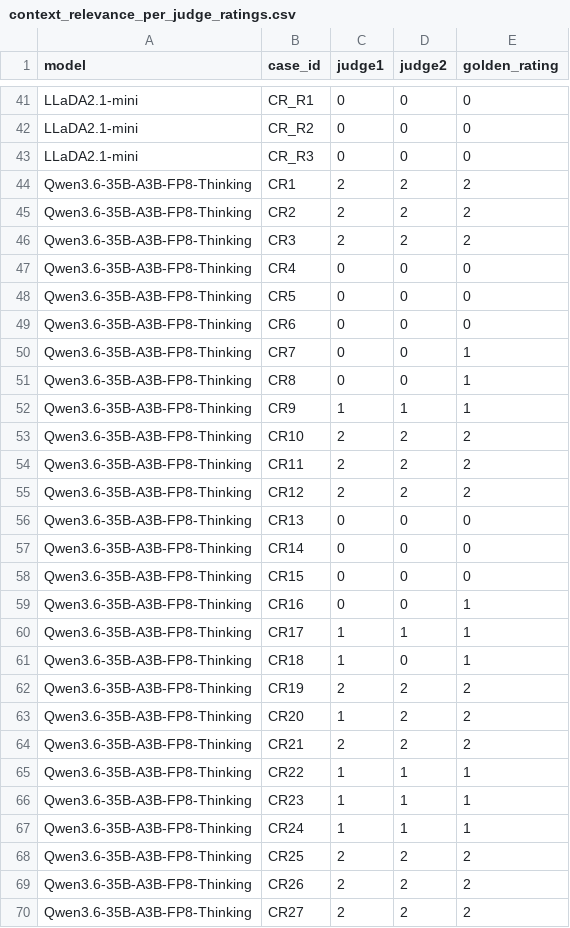
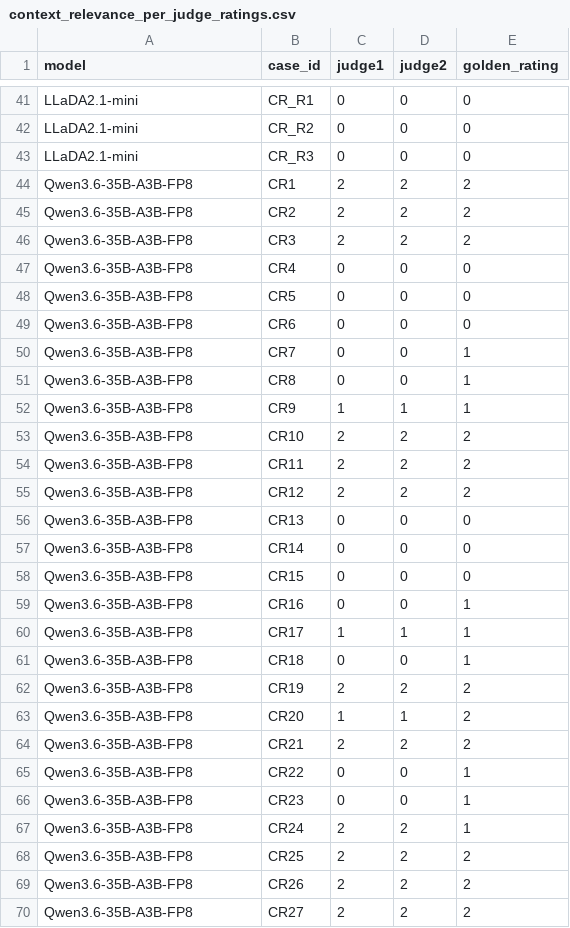
Before and after one commit to kazokid/diffusion-llms-eval, a CSV file: results/context_relevance_per_judge_ratings.csv, drawn as a sheet; only a part is shown, gaps mark what is left out; the diff covers the shown part only.

```diff
--- a/results/context_relevance_per_judge_ratings.csv
+++ b/results/context_relevance_per_judge_ratings.csv
@@ -43,28 +43,28 @@ LLaDA2.1-mini,CR_R2,0,0,0
 LLaDA2.1-mini,CR_R3,0,0,0
-Qwen3.6-35B-A3B-FP8-Thinking,CR1,2,2,2
-Qwen3.6-35B-A3B-FP8-Thinking,CR2,2,2,2
-Qwen3.6-35B-A3B-FP8-Thinking,CR3,2,2,2
-Qwen3.6-35B-A3B-FP8-Thinking,CR4,0,0,0
-Qwen3.6-35B-A3B-FP8-Thinking,CR5,0,0,0
-Qwen3.6-35B-A3B-FP8-Thinking,CR6,0,0,0
-Qwen3.6-35B-A3B-FP8-Thinking,CR7,0,0,1
-Qwen3.6-35B-A3B-FP8-Thinking,CR8,0,0,1
-Qwen3.6-35B-A3B-FP8-Thinking,CR9,1,1,1
-Qwen3.6-35B-A3B-FP8-Thinking,CR10,2,2,2
-Qwen3.6-35B-A3B-FP8-Thinking,CR11,2,2,2
-Qwen3.6-35B-A3B-FP8-Thinking,CR12,2,2,2
-Qwen3.6-35B-A3B-FP8-Thinking,CR13,0,0,0
-Qwen3.6-35B-A3B-FP8-Thinking,CR14,0,0,0
-Qwen3.6-35B-A3B-FP8-Thinking,CR15,0,0,0
-Qwen3.6-35B-A3B-FP8-Thinking,CR16,0,0,1
-Qwen3.6-35B-A3B-FP8-Thinking,CR17,1,1,1
-Qwen3.6-35B-A3B-FP8-Thinking,CR18,1,0,1
-Qwen3.6-35B-A3B-FP8-Thinking,CR19,2,2,2
-Qwen3.6-35B-A3B-FP8-Thinking,CR20,1,2,2
-Qwen3.6-35B-A3B-FP8-Thinking,CR21,2,2,2
-Qwen3.6-35B-A3B-FP8-Thinking,CR22,1,1,1
-Qwen3.6-35B-A3B-FP8-Thinking,CR23,1,1,1
-Qwen3.6-35B-A3B-FP8-Thinking,CR24,1,1,1
-Qwen3.6-35B-A3B-FP8-Thinking,CR25,2,2,2
-Qwen3.6-35B-A3B-FP8-Thinking,CR26,2,2,2
-Qwen3.6-35B-A3B-FP8-Thinking,CR27,2,2,2
+Qwen3.6-35B-A3B-FP8,CR1,2,2,2
+Qwen3.6-35B-A3B-FP8,CR2,2,2,2
+Qwen3.6-35B-A3B-FP8,CR3,2,2,2
+Qwen3.6-35B-A3B-FP8,CR4,0,0,0
+Qwen3.6-35B-A3B-FP8,CR5,0,0,0
+Qwen3.6-35B-A3B-FP8,CR6,0,0,0
+Qwen3.6-35B-A3B-FP8,CR7,0,0,1
+Qwen3.6-35B-A3B-FP8,CR8,0,0,1
+Qwen3.6-35B-A3B-FP8,CR9,1,1,1
+Qwen3.6-35B-A3B-FP8,CR10,2,2,2
+Qwen3.6-35B-A3B-FP8,CR11,2,2,2
+Qwen3.6-35B-A3B-FP8,CR12,2,2,2
+Qwen3.6-35B-A3B-FP8,CR13,0,0,0
+Qwen3.6-35B-A3B-FP8,CR14,0,0,0
+Qwen3.6-35B-A3B-FP8,CR15,0,0,0
+Qwen3.6-35B-A3B-FP8,CR16,0,0,1
+Qwen3.6-35B-A3B-FP8,CR17,1,1,1
+Qwen3.6-35B-A3B-FP8,CR18,0,0,1
+Qwen3.6-35B-A3B-FP8,CR19,2,2,2
+Qwen3.6-35B-A3B-FP8,CR20,1,1,2
+Qwen3.6-35B-A3B-FP8,CR21,2,2,2
+Qwen3.6-35B-A3B-FP8,CR22,0,0,1
+Qwen3.6-35B-A3B-FP8,CR23,0,0,1
+Qwen3.6-35B-A3B-FP8,CR24,2,2,1
+Qwen3.6-35B-A3B-FP8,CR25,2,2,2
+Qwen3.6-35B-A3B-FP8,CR26,2,2,2
+Qwen3.6-35B-A3B-FP8,CR27,2,2,2
```
Also changed, not shown: 1 added row, 1 removed row and 16 edited cells elsewhere in this file, datasets/final_datasets/answer_relevancy-test-annotated.csv, results/context_utilization_per_chunk_verdicts.csv, 6 other files.
